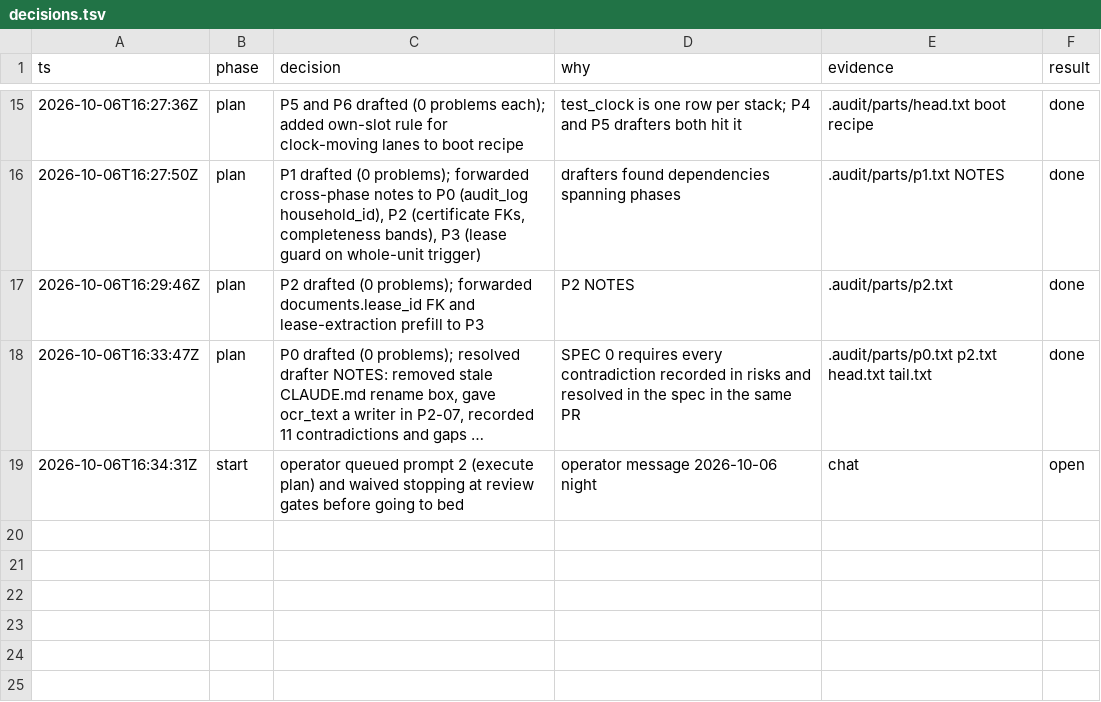
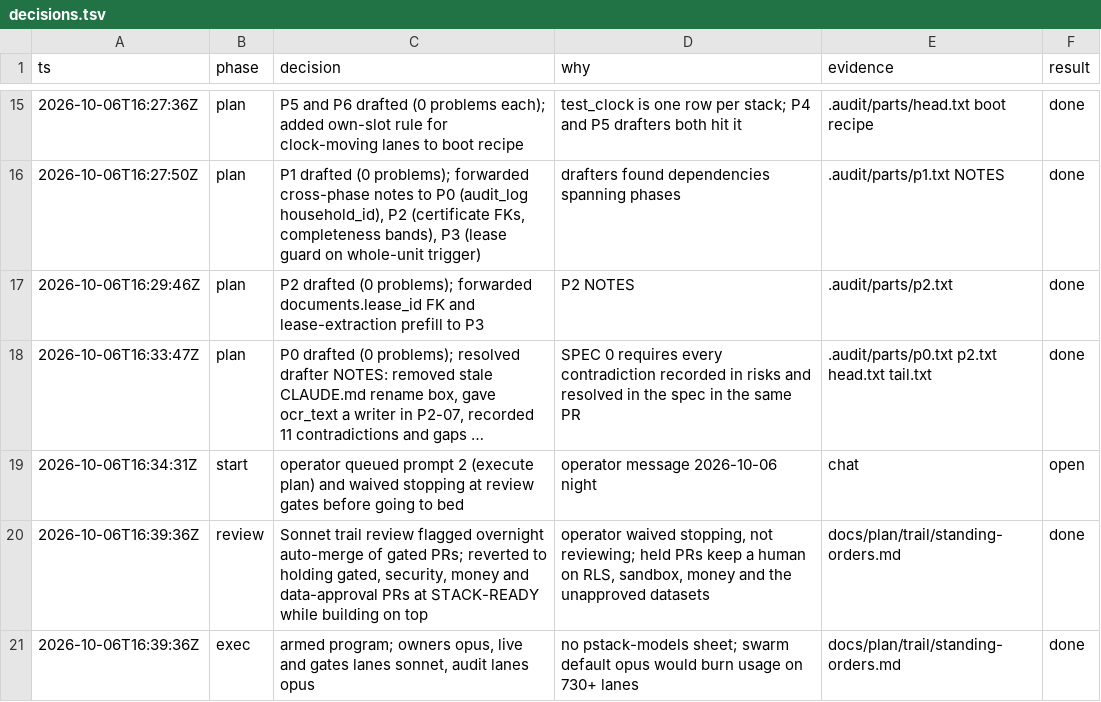
Before and after one commit to ngducn/esta, a TSV file: docs/plan/trail/decisions.tsv, drawn as a sheet; only a part is shown, gaps mark what is left out; long unchanged cells end in ….

```diff
--- a/docs/plan/trail/decisions.tsv
+++ b/docs/plan/trail/decisions.tsv
@@ -19 +19,3 @@ ts	phase	decision	why	evidence	result
 2026-10-06T16:34:31Z	start	operator queued prompt 2 (execute plan) and waived stopping at review gates before going to bed	operator message 2026-10-06 night	chat	open
+2026-10-06T16:39:36Z	review	Sonnet trail review flagged overnight auto-merge of gated PRs; reverted to holding gated, security, money and data-approval PRs at STACK-READY while building on top	operator waived stopping, not reviewing; held PRs keep a human on RLS, sandbox, money and the unapproved datasets	docs/plan/trail/standing-orders.md	done
+2026-10-06T16:39:36Z	exec	armed program; owners opus, live and gates lanes sonnet, audit lanes opus	no pstack-models sheet; swarm default opus would burn usage on 730+ lanes	docs/plan/trail/standing-orders.md	done
```
Also changed, not shown: 2 other files.
